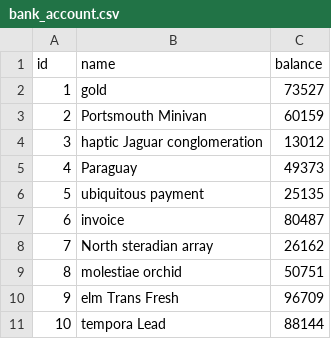
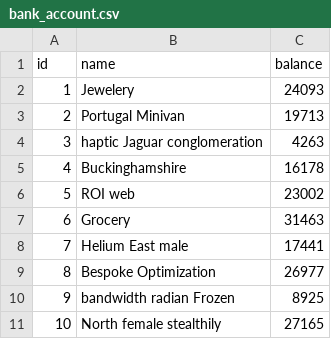
Before and after one commit to SunRise-11/jhipster-sample-app-react, a CSV file: src/main/resources/config/liquibase/fake-data/bank_account.csv, drawn as a sheet.

```diff
--- a/src/main/resources/config/liquibase/fake-data/bank_account.csv
+++ b/src/main/resources/config/liquibase/fake-data/bank_account.csv
@@ -1,11 +1,11 @@
 id;name;balance
-1;gold;73527
-2;Portsmouth Minivan;60159
-3;haptic Jaguar conglomeration;13012
-4;Paraguay;49373
-5;ubiquitous payment;25135
-6;invoice;80487
-7;North steradian array;26162
-8;molestiae orchid;50751
-9;elm Trans Fresh;96709
-10;tempora Lead;88144
+1;Jewelery;24093
+2;Portugal Minivan;19713
+3;haptic Jaguar conglomeration;4263
+4;Buckinghamshire;16178
+5;ROI web;23002
+6;Grocery;31463
+7;Helium East male;17441
+8;Bespoke Optimization;26977
+9;bandwidth radian Frozen;8925
+10;North female stealthily;27165
```
Also changed, not shown: src/main/resources/config/liquibase/fake-data/label.csv, src/main/resources/config/liquibase/fake-data/operation.csv, 31 other files.
